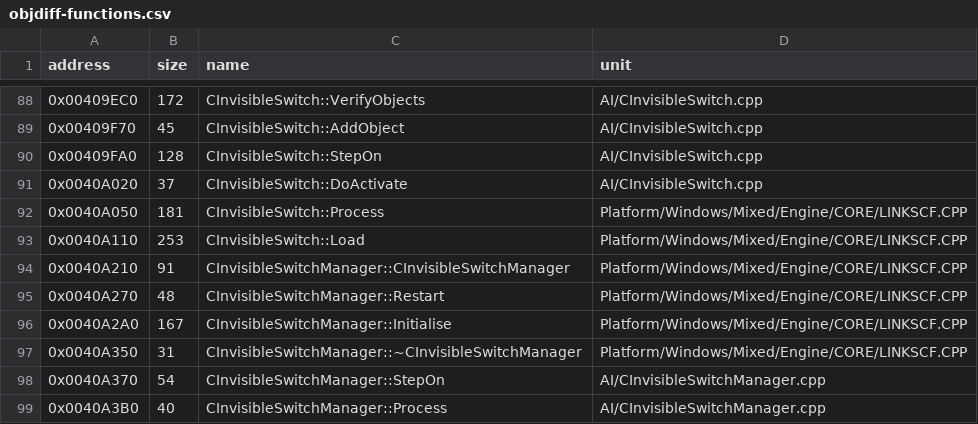
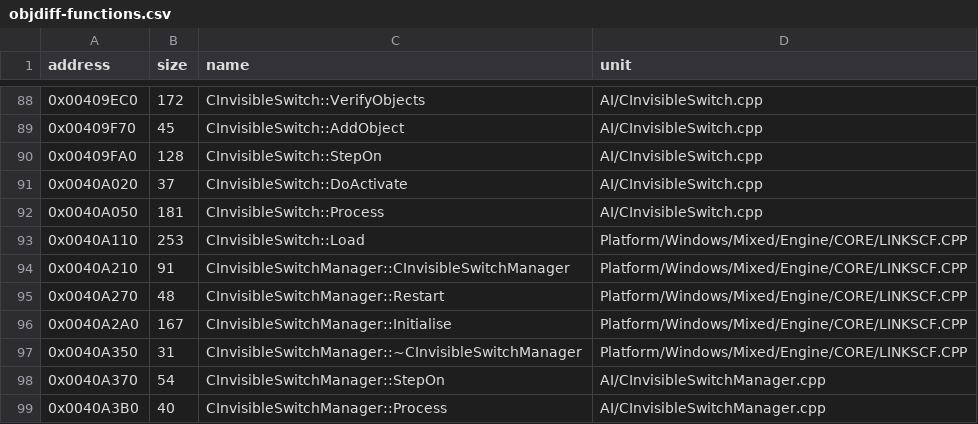
Before and after one commit to vonhoff/lemball-decomp, a CSV file: data/objdiff-functions.csv, drawn as a sheet; only a part is shown, gaps mark what is left out.

```diff
--- a/data/objdiff-functions.csv
+++ b/data/objdiff-functions.csv
@@ -91,3 +91,3 @@ address,size,name,unit
 0x0040A020,37,CInvisibleSwitch::DoActivate,AI/CInvisibleSwitch.cpp
-0x0040A050,181,CInvisibleSwitch::Process,Platform/Windows/Mixed/Engine/CORE/LINKSCF.CPP
+0x0040A050,181,CInvisibleSwitch::Process,AI/CInvisibleSwitch.cpp
 0x0040A110,253,CInvisibleSwitch::Load,Platform/Windows/Mixed/Engine/CORE/LINKSCF.CPP
```
Also changed, not shown: data/macintosh-symbol-coverage.csv, 6 other files.
